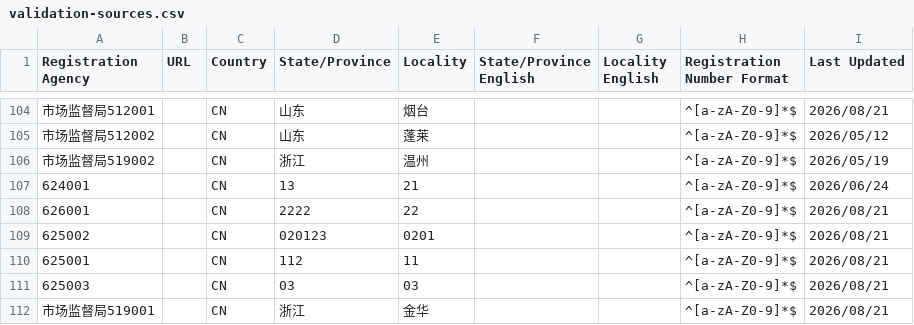
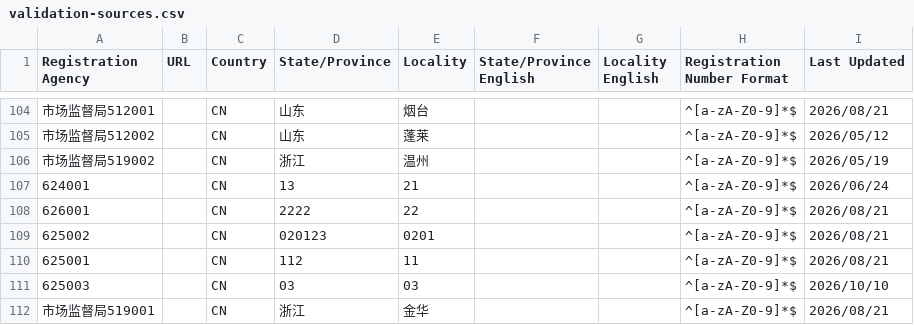
Before and after one commit to PalosChen/validation_data, a CSV file: validation-sources.csv, drawn as a sheet; only a part is shown, gaps mark what is left out; the diff names each change by its address in the sheet, - before the commit and + after, or states it on an @@ line.

Commit message:
Update registration agency: 625003

```diff
--- a/validation-sources.csv
+++ b/validation-sources.csv
-I111 (Last Updated): 2026/08/21
+I111 (Last Updated): 2026/10/10
```
Also changed, not shown: 1 other file.
